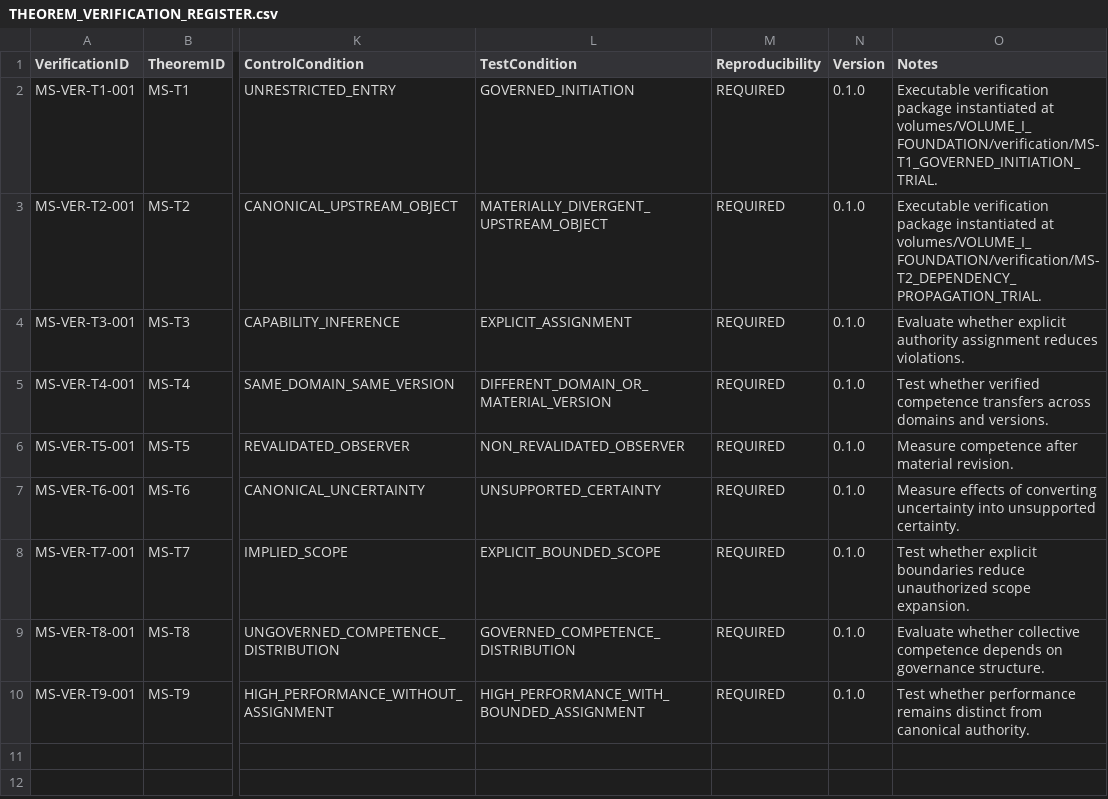
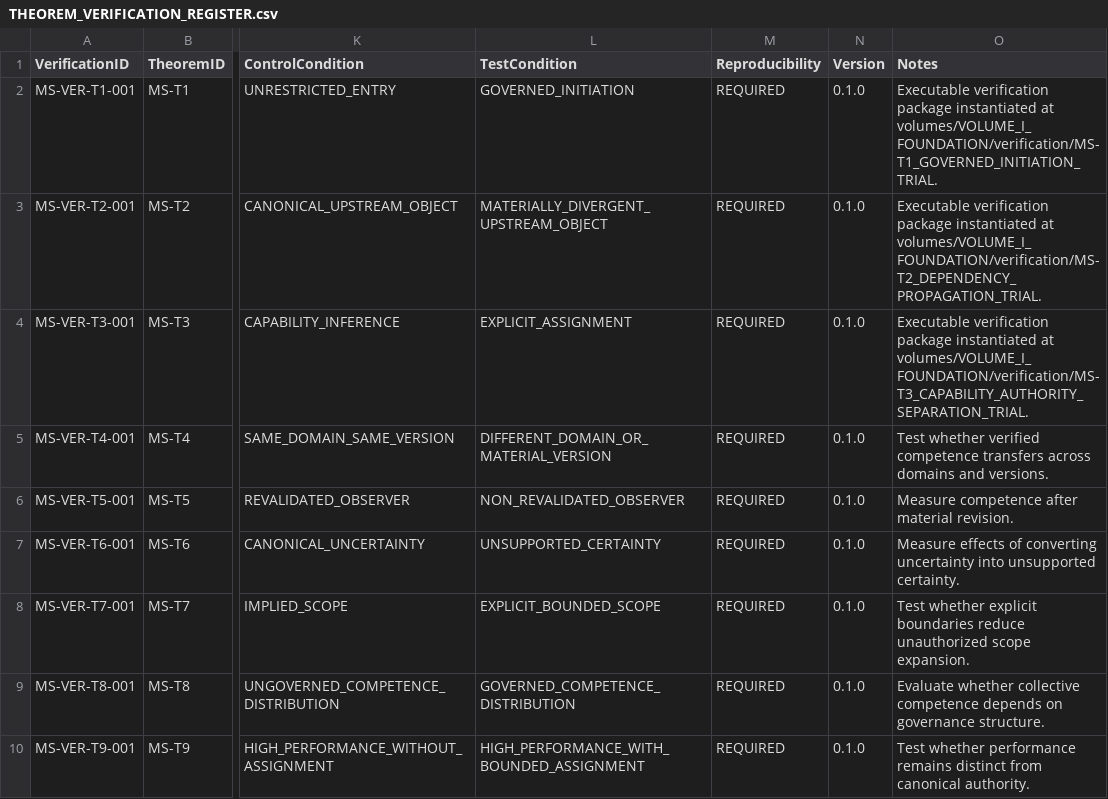
Before and after one commit to ORYNTH-systems/morning-star, a CSV file: registries/THEOREM_VERIFICATION_REGISTER.csv, drawn as a sheet; only a part is shown, gaps mark what is left out; the diff names each change by its address in the sheet, - before the commit and + after, or states it on an @@ line.

Commit message:
Instantiate MS-T3 capability authority separation trial

```diff
--- a/registries/THEOREM_VERIFICATION_REGISTER.csv
+++ b/registries/THEOREM_VERIFICATION_REGISTER.csv
-O4 (Notes): Evaluate whether explicit authority assignment reduces violations.
+O4 (Notes): Executable verification package instantiated at volumes/VOLUME_I_FOUNDATION/verification/MS-T3_CAPABILITY_AUTHORITY_SEPARATION_TRIAL.
```
Also changed, not shown: 13 other files.
